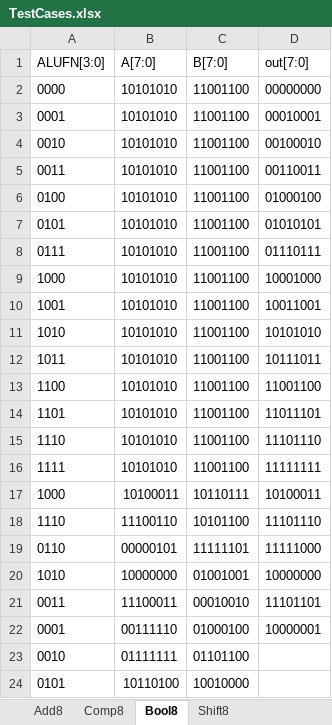
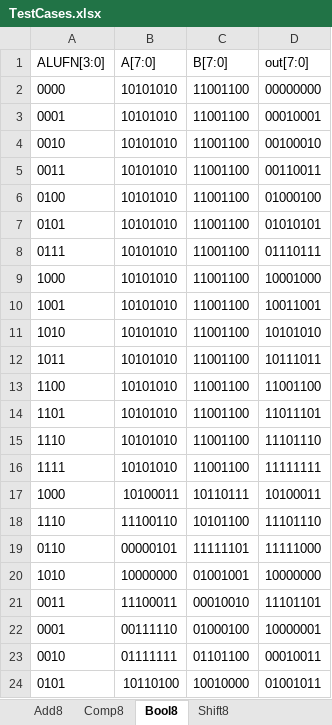
Before and after one commit to coffeebenzene/50.002, an Excel workbook: 50002_1d/TestCases.xlsx, sheet Bool8, drawn as a sheet; values as stored, in another font and other column widths than the file's, no borders; the diff names each change by its address in the sheet, - before the commit and + after, or states it on an @@ line.

```diff
--- a/50002_1d/TestCases.xlsx (sheet Bool8)
+++ b/50002_1d/TestCases.xlsx (sheet Bool8)
-D23 (out[7:0]): (empty)
+D23 (out[7:0]): 00010011
-D24 (out[7:0]): (empty)
+D24 (out[7:0]): 01001011
```
Also changed, not shown: sheet Add8.
